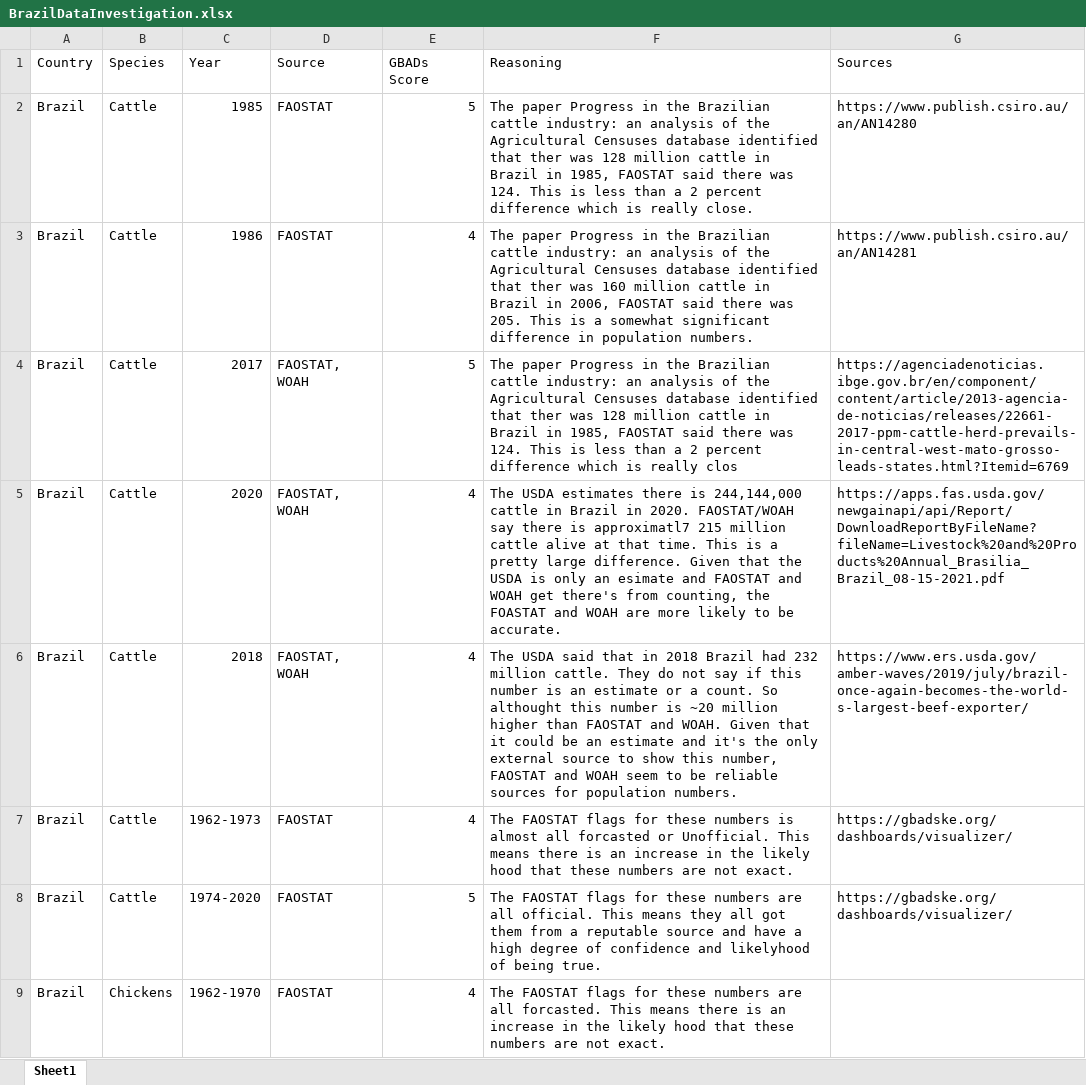
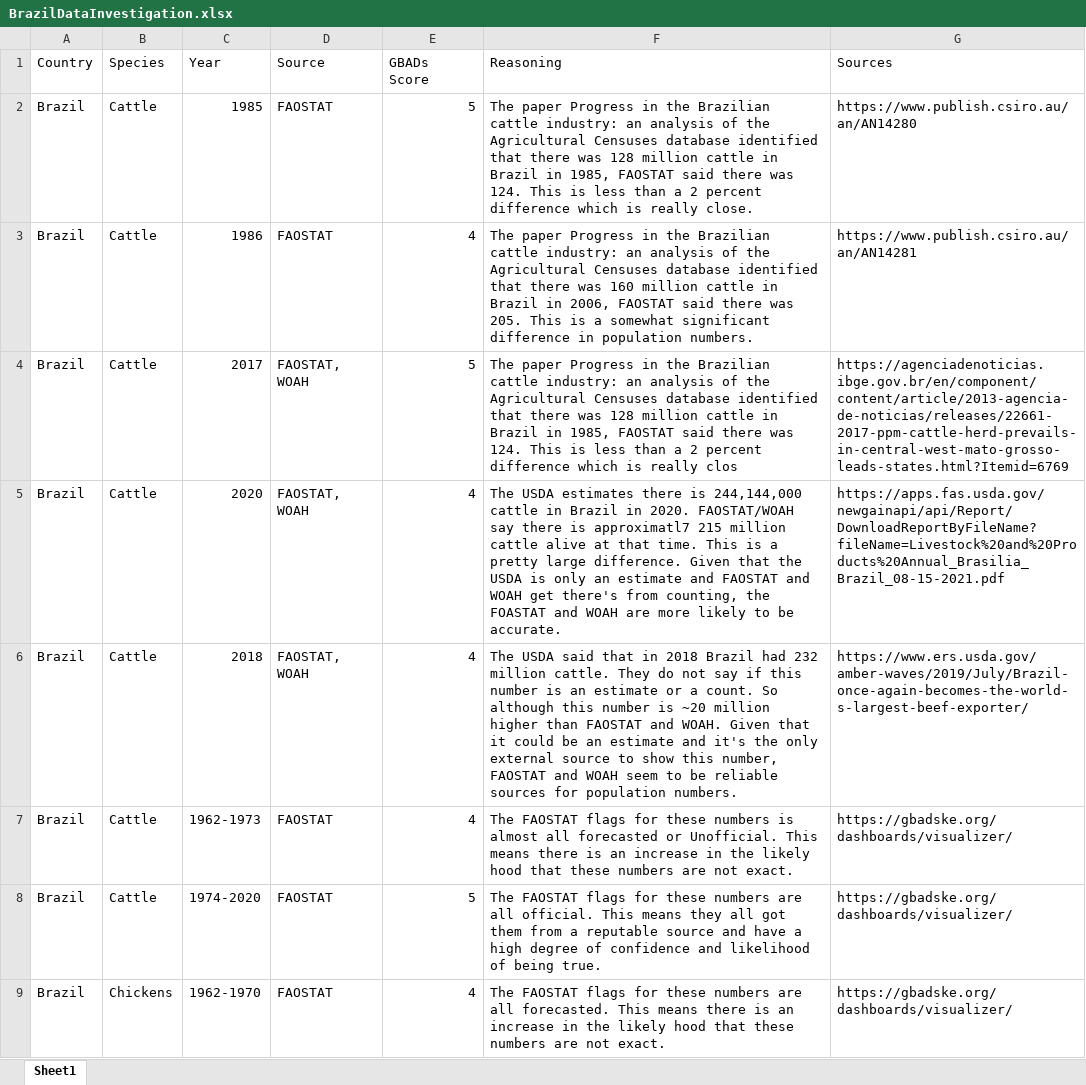
Before and after one commit to GBADsInformatics/GBADsDataQualityInsights, an Excel workbook: FoundData/BrazilDataInvestigation.xlsx, sheet Sheet1, drawn as a sheet; only a part is shown; values as stored, in another font and other column widths than the file's, no borders; the diff covers the shown part only; the diff names each change by its address in the sheet, - before the commit and + after, or states it on an @@ line.

```diff
--- a/FoundData/BrazilDataInvestigation.xlsx (sheet Sheet1)
+++ b/FoundData/BrazilDataInvestigation.xlsx (sheet Sheet1)
-F2 (Reasoning): …identified that ther was 128…
+F2 (Reasoning): …identified that there was 128…
-F3 (Reasoning): …identified that ther was 160…
+F3 (Reasoning): …identified that there was 160…
-F4 (Reasoning): …identified that ther was 128…
+F4 (Reasoning): …identified that there was 128…
-F5 (Reasoning): …only an esimate and FAOSTAT…
+F5 (Reasoning): …only an estimate and FAOSTAT…
-F6 (Reasoning): …count. So althought this number…
+F6 (Reasoning): …count. So although this number…
-G6 (Sources): https://www.ers.usda.gov/amber-waves/2019/july/brazil-once-again-becomes-the-world-s-largest-beef-exporter/
+G6 (Sources): https://www.ers.usda.gov/amber-waves/2019/July/Brazil-once-again-becomes-the-world-s-largest-beef-exporter/
-F7 (Reasoning): …almost all forcasted or Unofficial.…
+F7 (Reasoning): …almost all forecasted or Unofficial.…
-F8 (Reasoning): …confidence and likelyhood of being…
+F8 (Reasoning): …confidence and likelihood of being…
-F9 (Reasoning): …are all forcasted. This means…
+F9 (Reasoning): …are all forecasted. This means…
-G9 (Sources): (empty)
+G9 (Sources): https://gbadske.org/dashboards/visualizer/
```
Also changed, not shown: 21 added rows, 2 removed rows and 23 edited cells elsewhere in this sheet, FoundData/CanadaDataInvestigation.xlsx, FoundData/ChileDataInvestigation.xlsx, 13 other files.
